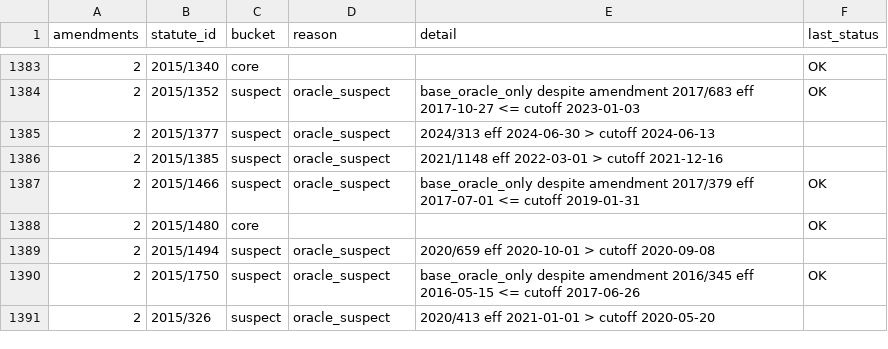
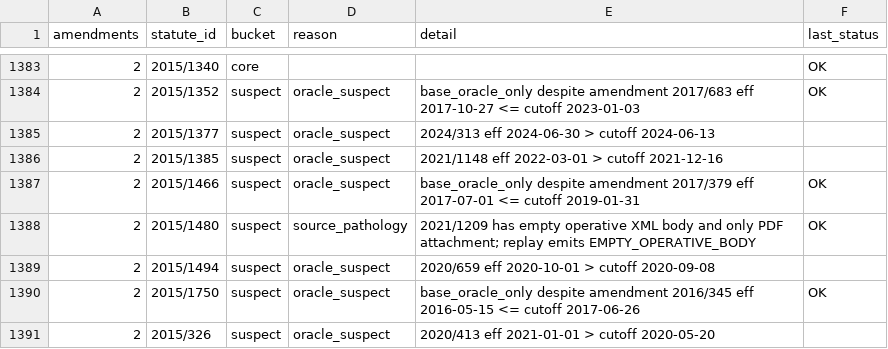
Before and after one commit to eliask/lawvm, a CSV file: data/finland/bench_partition_audit.csv, drawn as a sheet; only a part is shown, gaps mark what is left out.

Commit message:
Classify 2015/1480 PDF-only source gap

```diff
--- a/data/finland/bench_partition_audit.csv
+++ b/data/finland/bench_partition_audit.csv
@@ -1387,3 +1387,3 @@ amendments,statute_id,bucket,reason,detail,last_status
 2,2015/1466,suspect,oracle_suspect,base_oracle_only despite amendment 2017/379 eff 2017-07-01 <= cutoff 2019-01-31,OK
-2,2015/1480,core,,,OK
+2,2015/1480,suspect,source_pathology,2021/1209 has empty operative XML body and only PDF attachment; replay emits EMPTY_OPERATIVE_BODY,OK
 2,2015/1494,suspect,oracle_suspect,2020/659 eff 2020-10-01 > cutoff 2020-09-08,
```
Also changed, not shown: data/finland/bench_suspect.csv, 1 other file.
